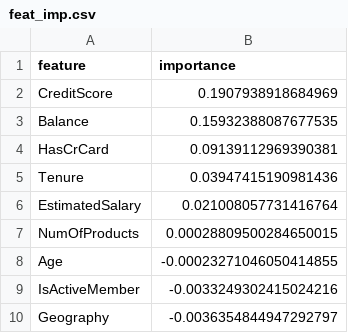
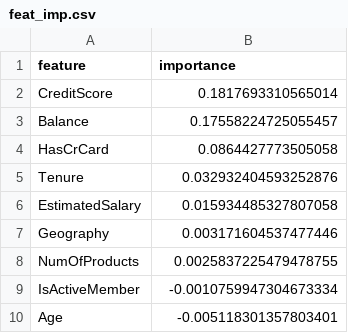
Before and after one commit to iterative/demo-bank-customer-churn, a CSV file: feat_imp.csv, drawn as a sheet.

```diff
--- a/feat_imp.csv
+++ b/feat_imp.csv
@@ -1,10 +1,10 @@
 feature,importance
-CreditScore,0.1907938918684969
-Balance,0.15932388087677535
-HasCrCard,0.09139112969390381
-Tenure,0.03947415190981436
-EstimatedSalary,0.021008057731416764
-NumOfProducts,0.00028809500284650015
-Age,-0.00023271046050414855
-IsActiveMember,-0.0033249302415024216
-Geography,-0.0036354844947292797
+CreditScore,0.1817693310565014
+Balance,0.17558224725055457
+HasCrCard,0.0864427773505058
+Tenure,0.032932404593252876
+EstimatedSalary,0.015934485327807058
+Geography,0.003171604537477446
+NumOfProducts,0.0025837225479478755
+IsActiveMember,-0.0010759947304673334
+Age,-0.005118301357803401
```
Also changed, not shown: 6 other files.
